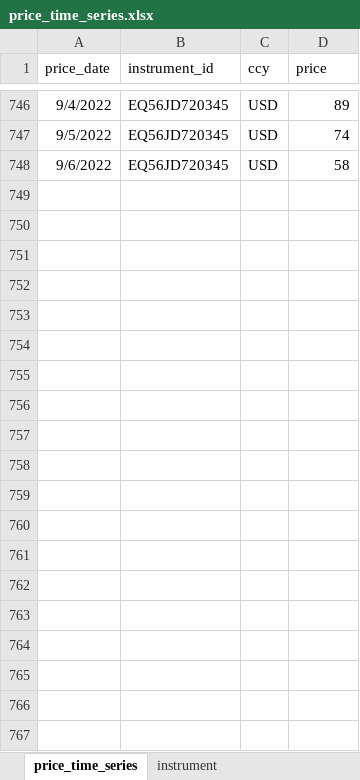
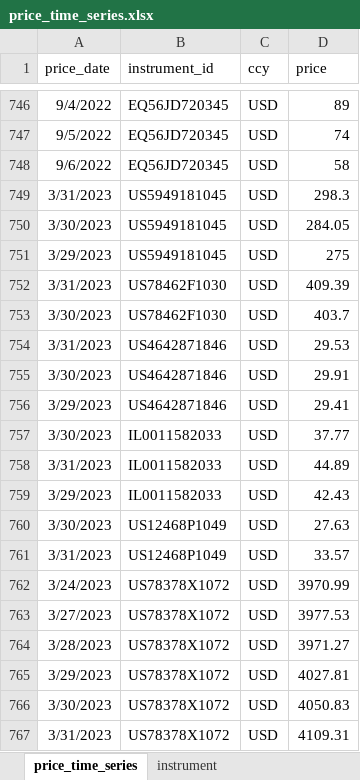
Before and after one commit to finbourne/luminesce-examples, an Excel workbook: examples/data-qc-checks/check-for-price-outliers/_data/price_time_series.xlsx, sheet price_time_series, drawn as a sheet; only a part is shown, gaps mark what is left out; values as stored, in another font and other column widths than the file's, no borders; the diff names each change by its address in the sheet, - before the commit and + after, or states it on an @@ line.

Commit message:
SE-3054: added % check to outlier check

```diff
--- a/examples/data-qc-checks/check-for-price-outliers/_data/price_time_series.xlsx (sheet price_time_series)
+++ b/examples/data-qc-checks/check-for-price-outliers/_data/price_time_series.xlsx (sheet price_time_series)
+row 749: 3/31/2023 | US5949181045 | USD | 298.3
+row 750: 3/30/2023 | US5949181045 | USD | 284.05
+row 751: 3/29/2023 | US5949181045 | USD | 275
+row 752: 3/31/2023 | US78462F1030 | USD | 409.39
+row 753: 3/30/2023 | US78462F1030 | USD | 403.7
+row 754: 3/31/2023 | US4642871846 | USD | 29.53
+row 755: 3/30/2023 | US4642871846 | USD | 29.91
+row 756: 3/29/2023 | US4642871846 | USD | 29.41
+row 757: 3/30/2023 | IL0011582033 | USD | 37.77
+row 758: 3/31/2023 | IL0011582033 | USD | 44.89
+row 759: 3/29/2023 | IL0011582033 | USD | 42.43
+row 760: 3/30/2023 | US12468P1049 | USD | 27.63
+row 761: 3/31/2023 | US12468P1049 | USD | 33.57
+row 762: 3/24/2023 | US78378X1072 | USD | 3970.99
+row 763: 3/27/2023 | US78378X1072 | USD | 3977.53
+row 764: 3/28/2023 | US78378X1072 | USD | 3971.27
+row 765: 3/29/2023 | US78378X1072 | USD | 4027.81
+row 766: 3/30/2023 | US78378X1072 | USD | 4050.83
+row 767: 3/31/2023 | US78378X1072 | USD | 4109.31
```
Also changed, not shown: sheet instrument, 2 other files.
